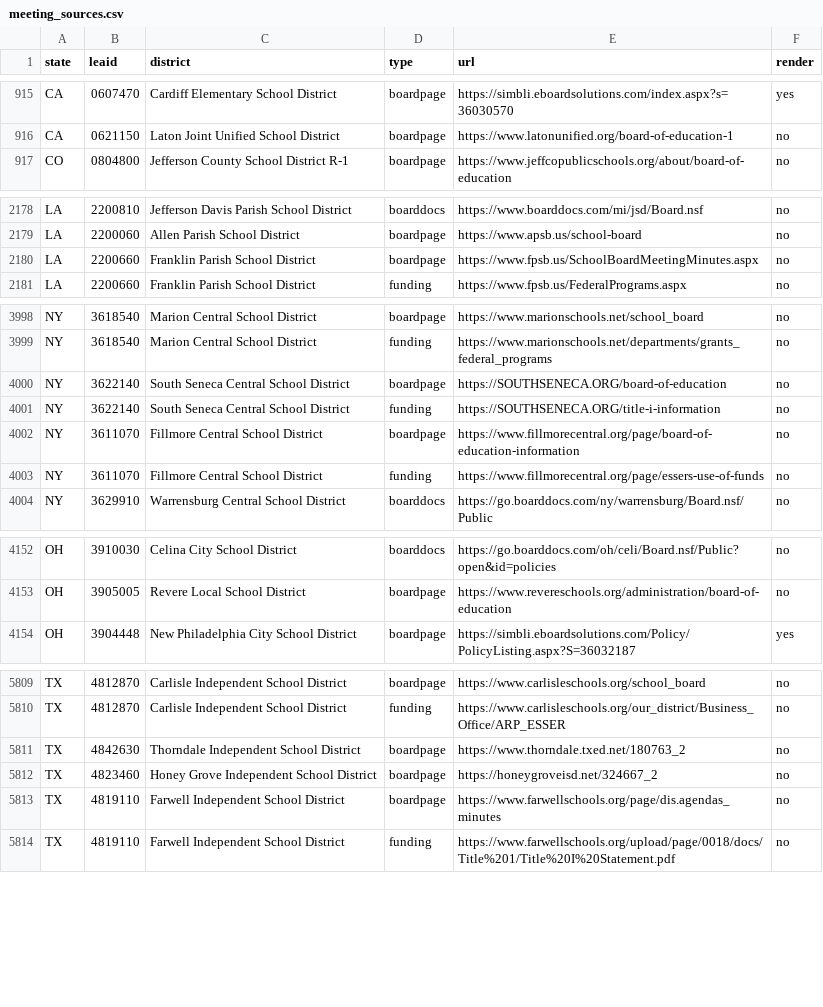
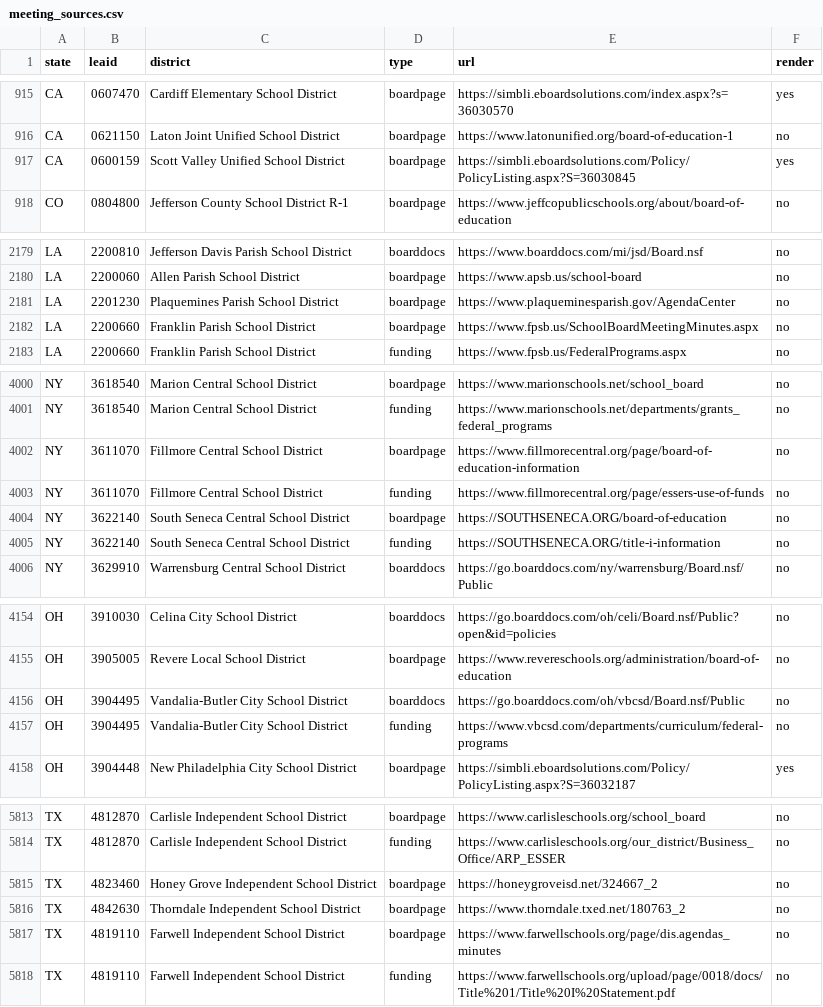
Before and after one commit to OneOnOneLearning/rfp-finder, a CSV file: meeting_sources.csv, drawn as a sheet; only a part is shown, gaps mark what is left out.

```diff
--- a/meeting_sources.csv
+++ b/meeting_sources.csv
@@ -916,2 +916,3 @@ CA,0607470,Cardiff Elementary School District,boardpage,https://simbli.eboardsol
 CA,0621150,Laton Joint Unified School District,boardpage,https://www.latonunified.org/board-of-education-1,no
+CA,0600159,Scott Valley Unified School District,boardpage,https://simbli.eboardsolutions.com/Policy/PolicyListing.aspx?S=36030845,yes
 CO,0804800,Jefferson County School District R-1,boardpage,https://www.jeffcopublicschools.org/about/board-of-education,no
@@ -2179,2 +2180,3 @@ LA,2200810,Jefferson Davis Parish School District,boarddocs,https://www.boarddoc
 LA,2200060,Allen Parish School District,boardpage,https://www.apsb.us/school-board,no
+LA,2201230,Plaquemines Parish School District,boardpage,https://www.plaqueminesparish.gov/AgendaCenter,no
 LA,2200660,Franklin Parish School District,boardpage,https://www.fpsb.us/SchoolBoardMeetingMinutes.aspx,no
@@ -3999,6 +4001,6 @@ NY,3618540,Marion Central School District,boardpage,https://www.marionschools.ne
 NY,3618540,Marion Central School District,funding,https://www.marionschools.net/departments/grants_federal_programs,no
-NY,3622140,South Seneca Central School District,boardpage,https://SOUTHSENECA.ORG/board-of-education,no
-NY,3622140,South Seneca Central School District,funding,https://SOUTHSENECA.ORG/title-i-information,no
 NY,3611070,Fillmore Central School District,boardpage,https://www.fillmorecentral.org/page/board-of-education-information,no
 NY,3611070,Fillmore Central School District,funding,https://www.fillmorecentral.org/page/essers-use-of-funds,no
+NY,3622140,South Seneca Central School District,boardpage,https://SOUTHSENECA.ORG/board-of-education,no
+NY,3622140,South Seneca Central School District,funding,https://SOUTHSENECA.ORG/title-i-information,no
 NY,3629910,Warrensburg Central School District,boarddocs,https://go.boarddocs.com/ny/warrensburg/Board.nsf/Public,no
@@ -4153,2 +4155,4 @@ OH,3910030,Celina City School District,boarddocs,https://go.boarddocs.com/oh/cel
 OH,3905005,Revere Local School District,boardpage,https://www.revereschools.org/administration/board-of-education,no
+OH,3904495,Vandalia-Butler City School District,boarddocs,https://go.boarddocs.com/oh/vbcsd/Board.nsf/Public,no
+OH,3904495,Vandalia-Butler City School District,funding,https://www.vbcsd.com/departments/curriculum/federal-programs,no
 OH,3904448,New Philadelphia City School District,boardpage,https://simbli.eboardsolutions.com/Policy/PolicyListing.aspx?S=36032187,yes
@@ -5810,4 +5814,4 @@ TX,4812870,Carlisle Independent School District,boardpage,https://www.carlislesc
 TX,4812870,Carlisle Independent School District,funding,https://www.carlisleschools.org/our_district/Business_Office/ARP_ESSER,no
-TX,4842630,Thorndale Independent School District,boardpage,https://www.thorndale.txed.net/180763_2,no
 TX,4823460,Honey Grove Independent School District,boardpage,https://honeygroveisd.net/324667_2,no
+TX,4842630,Thorndale Independent School District,boardpage,https://www.thorndale.txed.net/180763_2,no
 TX,4819110,Farwell Independent School District,boardpage,https://www.farwellschools.org/page/dis.agendas_minutes,no
```
Also changed, not shown: 59 other files.
